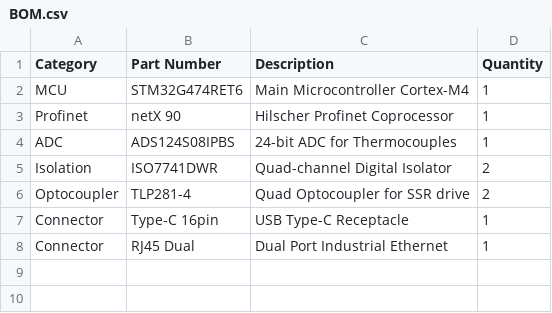
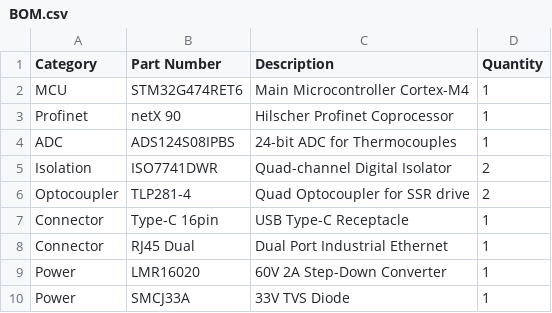
Before and after one commit to zhaozhibiao/TemperatureController, a CSV file: hardware/BOM.csv, drawn as a sheet; the diff names each change by its address in the sheet, - before the commit and + after, or states it on an @@ line.

Commit message:
docs(hw): finalize hardware design with LMR16020 and double-layer stacked architecture

```diff
--- a/hardware/BOM.csv
+++ b/hardware/BOM.csv
+row 9: Power | LMR16020 | 60V 2A Step-Down Converter | 1
+row 10: Power | SMCJ33A | 33V TVS Diode | 1
```
Also changed, not shown: 1 other file.
